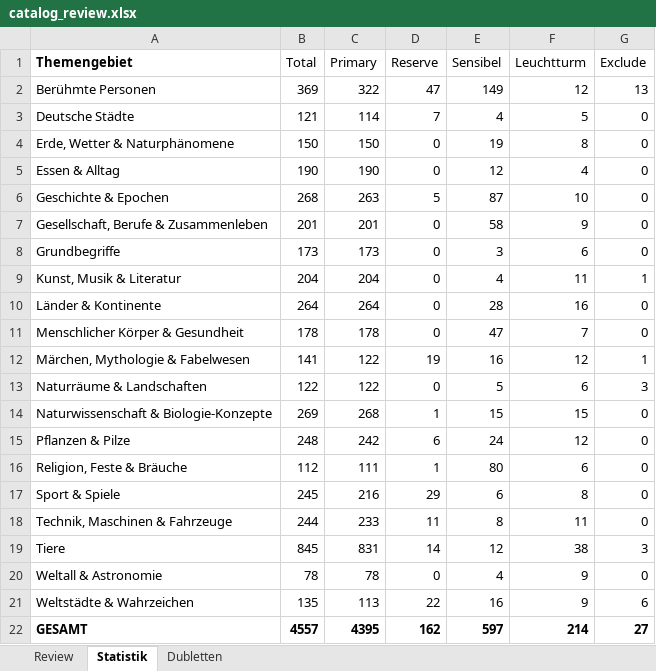
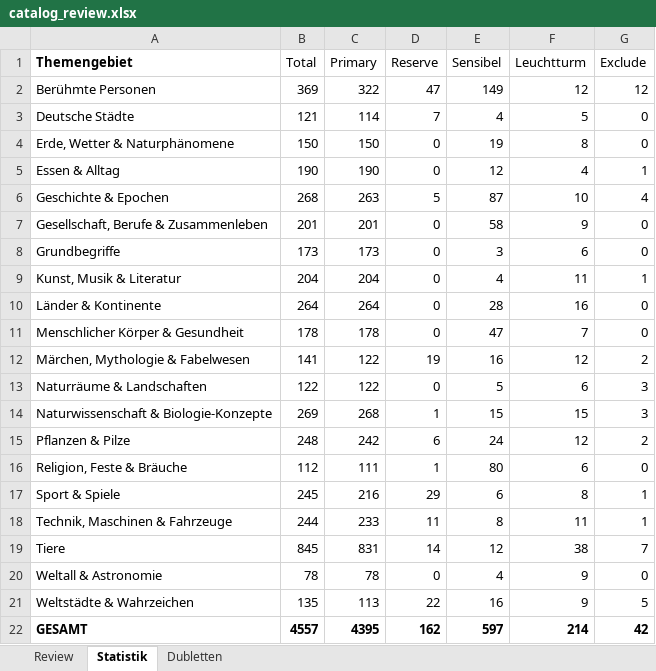
Before and after one commit to Vorlesefreund/wissensfreund, an Excel workbook: catalog_review.xlsx, sheet Statistik, drawn as a sheet; values as stored, in another font and other column widths than the file's, no borders; the diff names each change by its address in the sheet, - before the commit and + after, or states it on an @@ line.

```diff
--- a/catalog_review.xlsx (sheet Statistik)
+++ b/catalog_review.xlsx (sheet Statistik)
-G2 (Exclude): 13
+G2 (Exclude): 12
-G5 (Exclude): 0
+G5 (Exclude): 1
-G6 (Exclude): 0
+G6 (Exclude): 4
-G12 (Exclude): 1
+G12 (Exclude): 2
-G14 (Exclude): 0
+G14 (Exclude): 3
-G15 (Exclude): 0
+G15 (Exclude): 2
-G17:G18 (Exclude): 0
+G17:G18 (Exclude): 1
-G19 (Exclude): 3
+G19 (Exclude): 7
-G21 (Exclude): 6
+G21 (Exclude): 5
-G22 (Exclude): 27
+G22 (Exclude): 42
```
Also changed, not shown: sheet Review, 1 other file.
